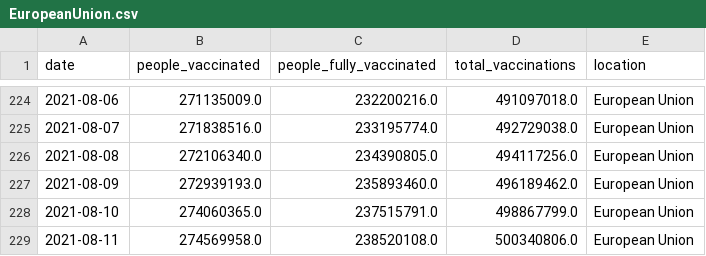
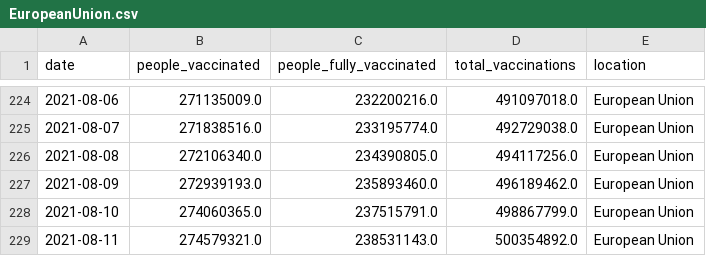
Before and after one commit to blasf1/covid_vaccine_progress_bot, a CSV file: output/EuropeanUnion.csv, drawn as a sheet; only a part is shown, gaps mark what is left out.

```diff
--- a/output/EuropeanUnion.csv
+++ b/output/EuropeanUnion.csv
@@ -228,2 +228,2 @@ date,people_vaccinated,people_fully_vaccinated,total_vaccinations,location
 2021-08-10,274060365.0,237515791.0,498867799.0,European Union
-2021-08-11,274569958.0,238520108.0,500340806.0,European Union
+2021-08-11,274579321.0,238531143.0,500354892.0,European Union
```
Also changed, not shown: latest.csv, 2 other files.
